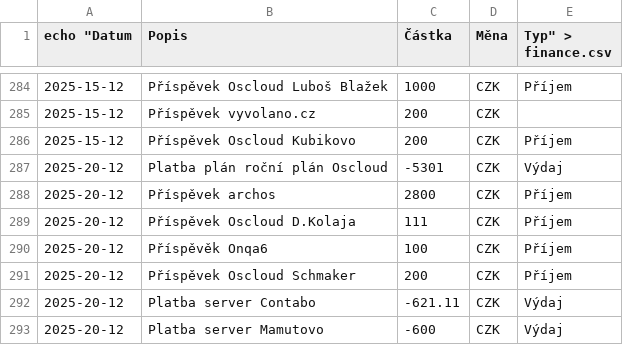
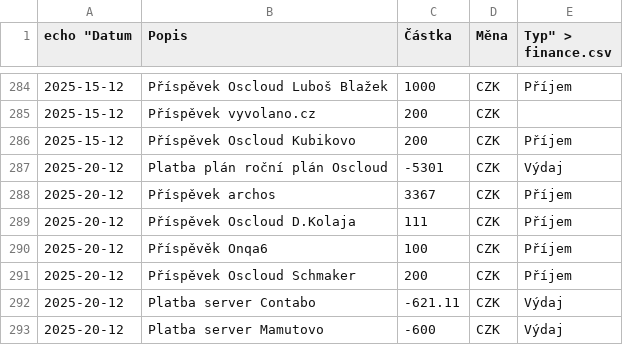
Before and after one commit to zkreml/prehlad-financi-komunity, a CSV file: finance.csv, drawn as a sheet; only a part is shown, gaps mark what is left out.

Commit message:
oprava ppřijmů

```diff
--- a/finance.csv
+++ b/finance.csv
@@ -287,3 +287,3 @@
 2025-20-12,Platba plán roční plán Oscloud,-5301,CZK,Výdaj
-2025-20-12,Příspěvek archos,2800,CZK,Příjem
+2025-20-12,Příspěvek archos,3367,CZK,Příjem
 2025-20-12,Příspěvek Oscloud D.Kolaja,111,CZK,Příjem
```
